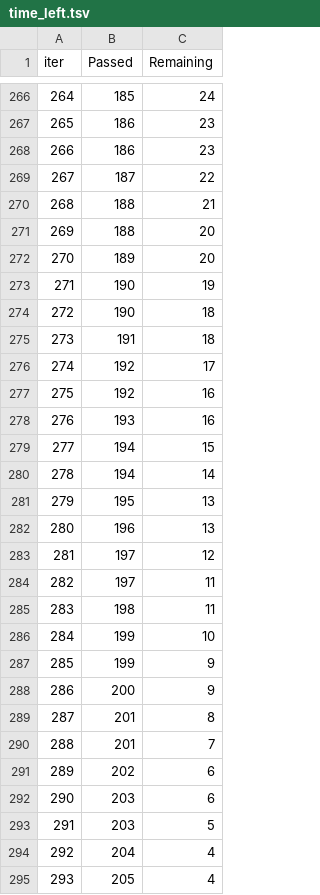
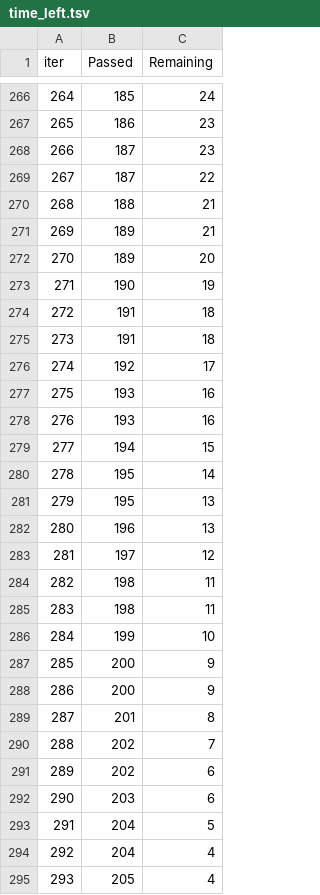
Before and after one commit to Vadera007/Formula_1, a TSV file: catboost_info/time_left.tsv, drawn as a sheet; only a part is shown, gaps mark what is left out; removed rows and columns are numbered as before the commit, all else as after; the diff covers the shown part only; the diff names each change by its address in the sheet, - before the commit and + after, or states it on an @@ line.

```diff
--- a/catboost_info/time_left.tsv
+++ b/catboost_info/time_left.tsv
@@ column A (iter) renumbered between rows 9 and 300 @@
-B268 (Passed): 186
+B268 (Passed): 187
-row 271: 269 | 188 | 20
+row 271: 269 | 189 | 21
-B274 (Passed): 190
+B274 (Passed): 191
-B277 (Passed): 192
+B277 (Passed): 193
-B280 (Passed): 194
+B280 (Passed): 195
-B284 (Passed): 197
+B284 (Passed): 198
-B287 (Passed): 199
+B287 (Passed): 200
-B290 (Passed): 201
+B290 (Passed): 202
-B293 (Passed): 203
+B293 (Passed): 204
```
Also changed, not shown: 6 added rows, 6 removed rows and 61 edited cells elsewhere in this file, 4 other files.
